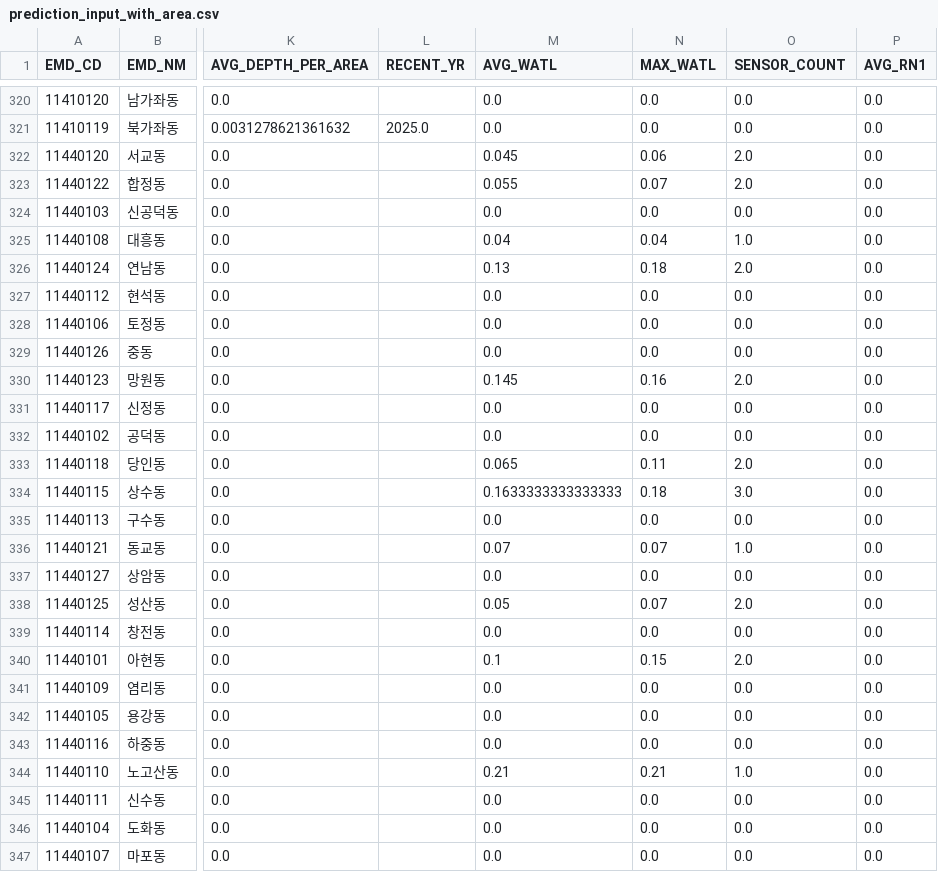
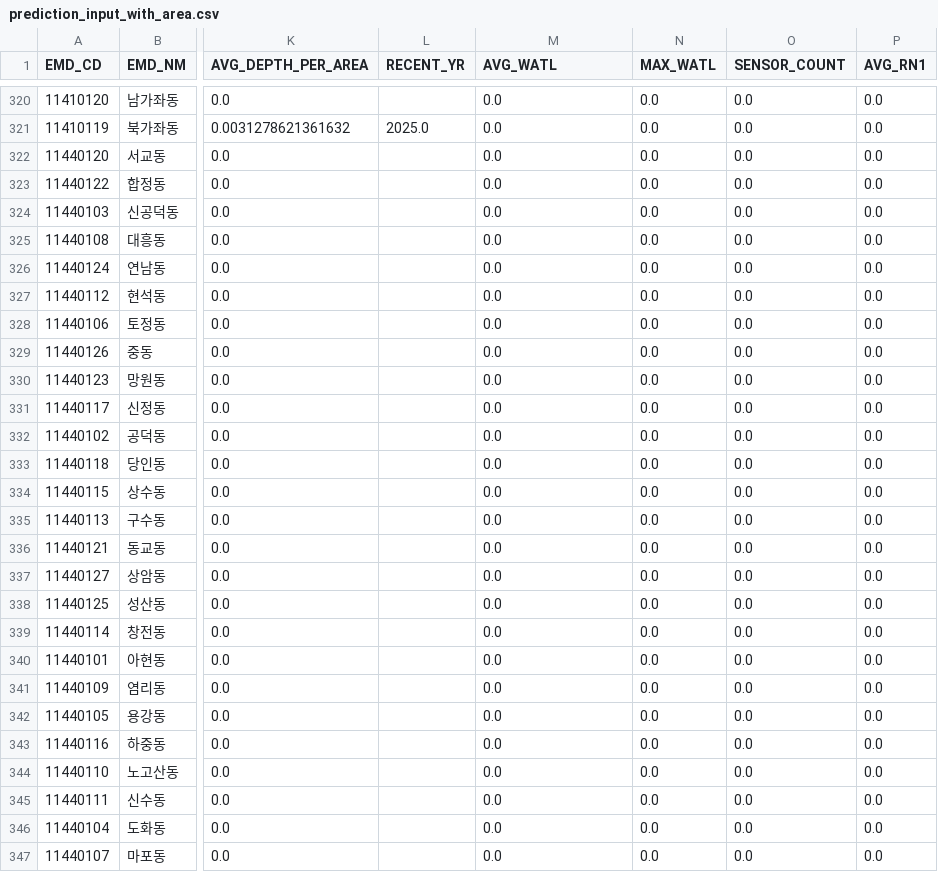
Before and after one commit to Kimcrystal1004/flood-prediction, a CSV file: flood-master/data/processed/prediction_input_with_area.csv, drawn as a sheet; only a part is shown, gaps mark what is left out; the diff covers the shown part only; the diff names each change by its address in the sheet, - before the commit and + after, or states it on an @@ line.

```diff
--- a/flood-master/data/processed/prediction_input_with_area.csv
+++ b/flood-master/data/processed/prediction_input_with_area.csv
-M322 (AVG_WATL): 0.045
+M322 (AVG_WATL): 0.0
-N322 (MAX_WATL): 0.06
+N322 (MAX_WATL): 0.0
-O322:O323 (SENSOR_COUNT): 2.0
+O322:O323 (SENSOR_COUNT): 0.0
-M323 (AVG_WATL): 0.055
+M323 (AVG_WATL): 0.0
-N323 (MAX_WATL): 0.07
+N323 (MAX_WATL): 0.0
-M325 (AVG_WATL): 0.04
+M325 (AVG_WATL): 0.0
-N325 (MAX_WATL): 0.04
+N325 (MAX_WATL): 0.0
-O325 (SENSOR_COUNT): 1.0
+O325 (SENSOR_COUNT): 0.0
-M326 (AVG_WATL): 0.13
+M326 (AVG_WATL): 0.0
-N326 (MAX_WATL): 0.18
+N326 (MAX_WATL): 0.0
-O326 (SENSOR_COUNT): 2.0
+O326 (SENSOR_COUNT): 0.0
-M330 (AVG_WATL): 0.145
+M330 (AVG_WATL): 0.0
-N330 (MAX_WATL): 0.16
+N330 (MAX_WATL): 0.0
-O330 (SENSOR_COUNT): 2.0
+O330 (SENSOR_COUNT): 0.0
-M333 (AVG_WATL): 0.065
+M333 (AVG_WATL): 0.0
-N333 (MAX_WATL): 0.11
+N333 (MAX_WATL): 0.0
-O333 (SENSOR_COUNT): 2.0
+O333 (SENSOR_COUNT): 0.0
-M334 (AVG_WATL): 0.1633333333333333
+M334 (AVG_WATL): 0.0
-N334 (MAX_WATL): 0.18
+N334 (MAX_WATL): 0.0
-O334 (SENSOR_COUNT): 3.0
+O334 (SENSOR_COUNT): 0.0
-M336 (AVG_WATL): 0.07
+M336 (AVG_WATL): 0.0
-N336 (MAX_WATL): 0.07
+N336 (MAX_WATL): 0.0
-O336 (SENSOR_COUNT): 1.0
+O336 (SENSOR_COUNT): 0.0
-M338 (AVG_WATL): 0.05
+M338 (AVG_WATL): 0.0
-N338 (MAX_WATL): 0.07
+N338 (MAX_WATL): 0.0
-O338 (SENSOR_COUNT): 2.0
+O338 (SENSOR_COUNT): 0.0
-M340 (AVG_WATL): 0.1
+M340 (AVG_WATL): 0.0
-N340 (MAX_WATL): 0.15
+N340 (MAX_WATL): 0.0
-O340 (SENSOR_COUNT): 2.0
+O340 (SENSOR_COUNT): 0.0
-M344 (AVG_WATL): 0.21
+M344 (AVG_WATL): 0.0
-N344 (MAX_WATL): 0.21
+N344 (MAX_WATL): 0.0
-O344 (SENSOR_COUNT): 1.0
+O344 (SENSOR_COUNT): 0.0
```
Also changed, not shown: 11 edited cells elsewhere in this file, flood-master/data/final/tableau_master_dashboard.csv, flood-master/data/processed/prediction_input.csv, 9 other files.
